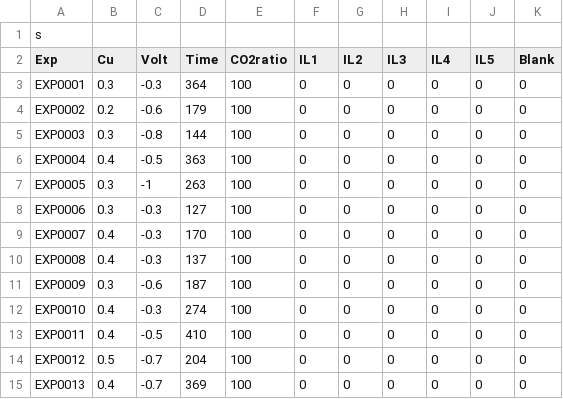
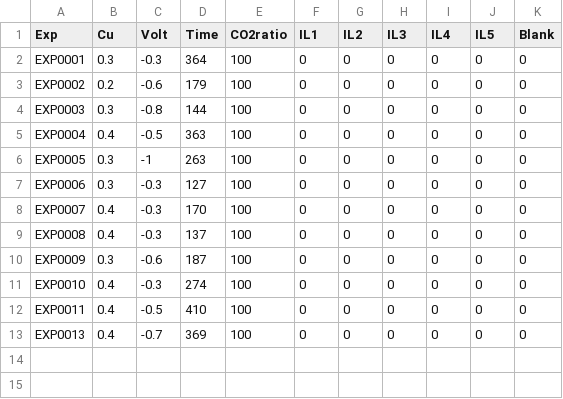
Before and after one commit to ann2588/Autonomous-Explorer, a CSV file: Closed_Loop_Platform/experimental_conditions_cu.csv, drawn as a sheet; the diff names each change by its address in the sheet, - before the commit and + after, or states it on an @@ line.

```diff
--- a/Closed_Loop_Platform/experimental_conditions_cu.csv
+++ b/Closed_Loop_Platform/experimental_conditions_cu.csv
-row 1: s
-row 14: EXP0012 | 0.5 | -0.7 | 204 | 100 | 0 | 0 | 0 | 0 | 0 | 0
```
Also changed, not shown: Closed_Loop_Platform/experimental_conditions_cuil.csv, Closed_Loop_Platform/updated_objective_data.csv, 8 other files.
